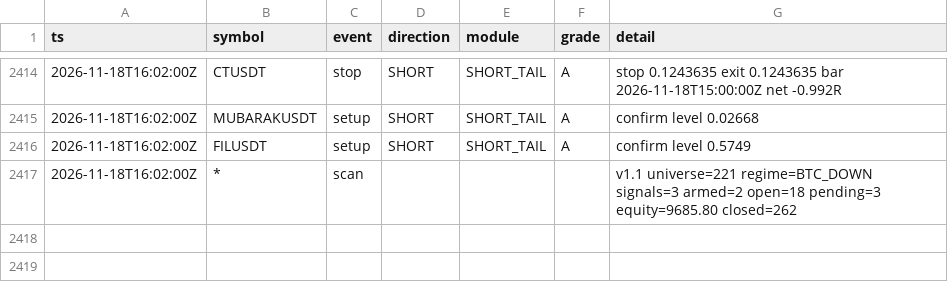
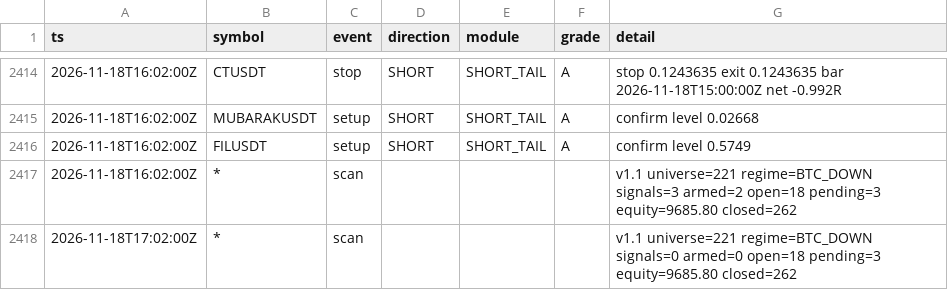
Before and after one commit to lukeperry80/sigbot-data, a CSV file: sigbot_events.csv, drawn as a sheet; only a part is shown, gaps mark what is left out; the diff names each change by its address in the sheet, - before the commit and + after, or states it on an @@ line.

```diff
--- a/sigbot_events.csv
+++ b/sigbot_events.csv
+row 2418: 2026-11-18T17:02:00Z | * | scan |  |  |  | v1.1 universe=221 regime=BTC_DOWN signals=0 armed=0 open=18 pending=3 equity=9685.80 closed=262
```
Also changed, not shown: 3 other files.
